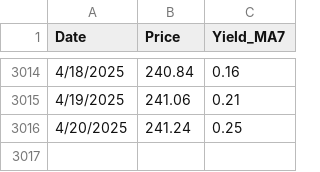
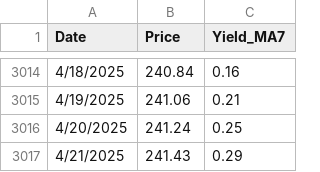
Before and after one commit to liuzhe821/funds, a CSV file: ZLFund_CMF.csv, drawn as a sheet; only a part is shown, gaps mark what is left out; the diff names each change by its address in the sheet, - before the commit and + after, or states it on an @@ line.

Commit message:
Update ZLFund_CMF.csv

```diff
--- a/ZLFund_CMF.csv
+++ b/ZLFund_CMF.csv
+row 3017: 4/21/2025 | 241.43 | 0.29
```
